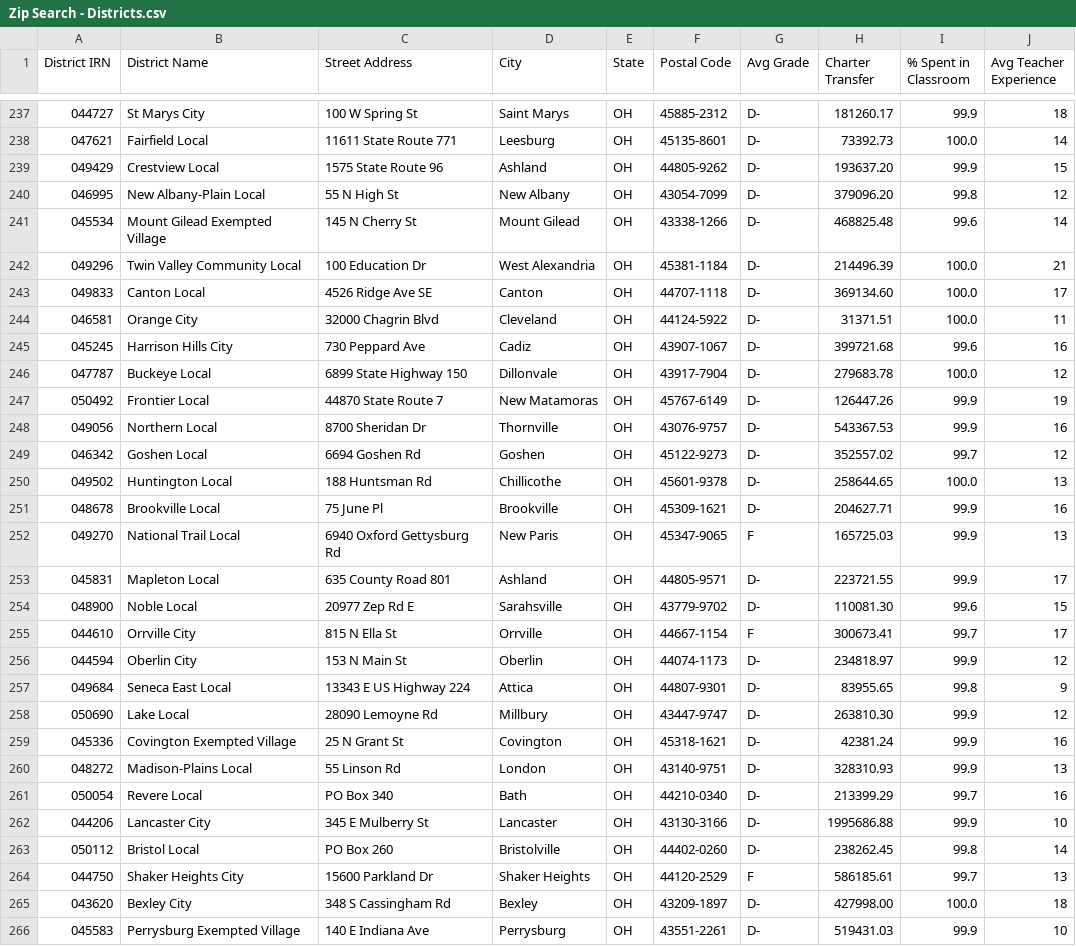
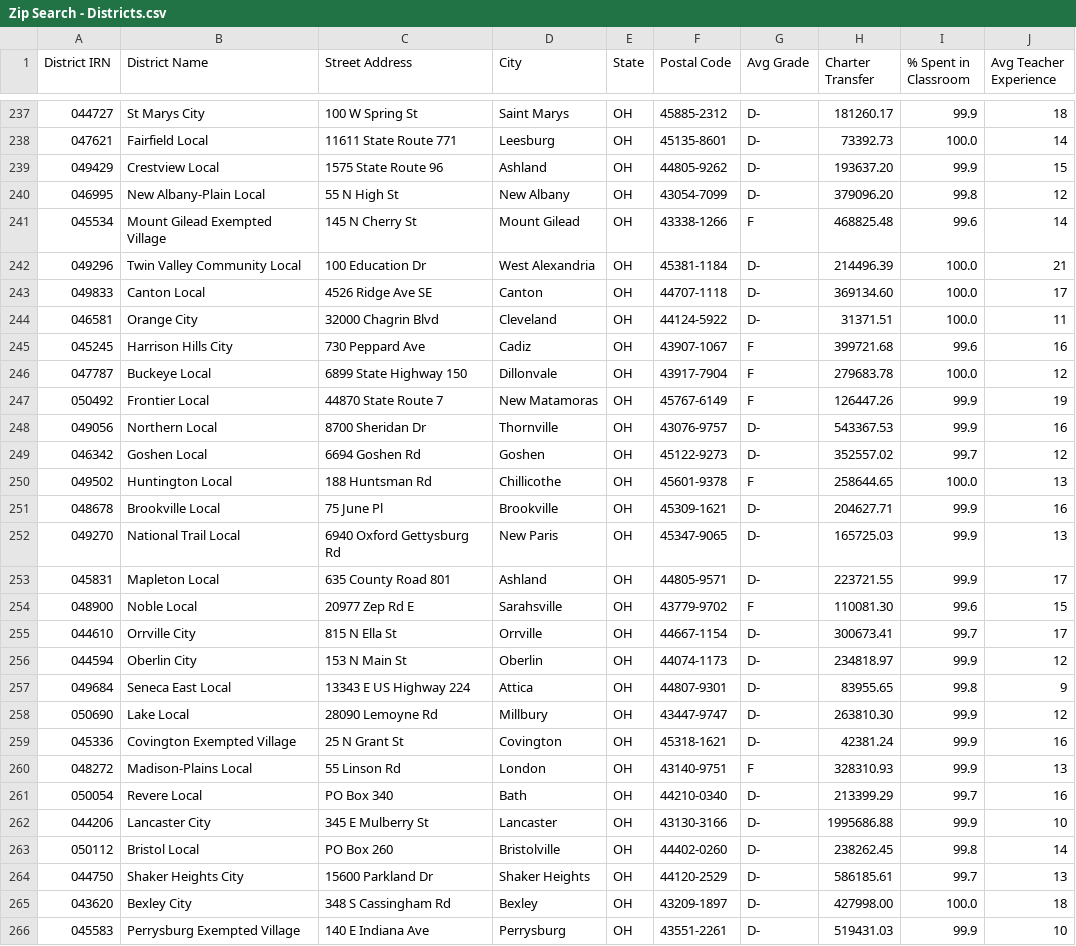
Before and after one commit to CompareYourCharter/OH-data, a CSV file: charter-web/Zip Search - Districts.csv, drawn as a sheet; only a part is shown, gaps mark what is left out; the diff covers the shown part only.

Commit message:
Cleaned grade average computation.

```diff
--- a/charter-web/Zip Search - Districts.csv
+++ b/charter-web/Zip Search - Districts.csv
@@ -240,3 +240,3 @@
 "046995","New Albany-Plain Local","55 N High St","New Albany","OH","43054-7099","D-","379096.20","99.8","12"
-"045534","Mount Gilead Exempted Village","145 N Cherry St","Mount Gilead","OH","43338-1266","D-","468825.48","99.6","14"
+"045534","Mount Gilead Exempted Village","145 N Cherry St","Mount Gilead","OH","43338-1266","F","468825.48","99.6","14"
 "049296","Twin Valley Community Local","100 Education Dr","West Alexandria","OH","45381-1184","D-","214496.39","100.0","21"
@@ -244,13 +244,13 @@
 "046581","Orange City","32000 Chagrin Blvd","Cleveland","OH","44124-5922","D-","31371.51","100.0","11"
-"045245","Harrison Hills City","730 Peppard Ave","Cadiz","OH","43907-1067","D-","399721.68","99.6","16"
-"047787","Buckeye Local","6899 State Highway 150","Dillonvale","OH","43917-7904","D-","279683.78","100.0","12"
-"050492","Frontier Local","44870 State Route 7","New Matamoras","OH","45767-6149","D-","126447.26","99.9","19"
+"045245","Harrison Hills City","730 Peppard Ave","Cadiz","OH","43907-1067","F","399721.68","99.6","16"
+"047787","Buckeye Local","6899 State Highway 150","Dillonvale","OH","43917-7904","F","279683.78","100.0","12"
+"050492","Frontier Local","44870 State Route 7","New Matamoras","OH","45767-6149","F","126447.26","99.9","19"
 "049056","Northern Local","8700 Sheridan Dr","Thornville","OH","43076-9757","D-","543367.53","99.9","16"
 "046342","Goshen Local","6694 Goshen Rd","Goshen","OH","45122-9273","D-","352557.02","99.7","12"
-"049502","Huntington Local","188 Huntsman Rd","Chillicothe","OH","45601-9378","D-","258644.65","100.0","13"
+"049502","Huntington Local","188 Huntsman Rd","Chillicothe","OH","45601-9378","F","258644.65","100.0","13"
 "048678","Brookville Local","75 June Pl","Brookville","OH","45309-1621","D-","204627.71","99.9","16"
-"049270","National Trail Local","6940 Oxford Gettysburg Rd","New Paris","OH","45347-9065","F","165725.03","99.9","13"
+"049270","National Trail Local","6940 Oxford Gettysburg Rd","New Paris","OH","45347-9065","D-","165725.03","99.9","13"
 "045831","Mapleton Local","635 County Road 801","Ashland","OH","44805-9571","D-","223721.55","99.9","17"
-"048900","Noble Local","20977 Zep Rd E","Sarahsville","OH","43779-9702","D-","110081.30","99.6","15"
-"044610","Orrville City","815 N Ella St","Orrville","OH","44667-1154","F","300673.41","99.7","17"
+"048900","Noble Local","20977 Zep Rd E","Sarahsville","OH","43779-9702","F","110081.30","99.6","15"
+"044610","Orrville City","815 N Ella St","Orrville","OH","44667-1154","D-","300673.41","99.7","17"
 "044594","Oberlin City","153 N Main St","Oberlin","OH","44074-1173","D-","234818.97","99.9","12"
@@ -259,3 +259,3 @@
 "045336","Covington Exempted Village","25 N Grant St","Covington","OH","45318-1621","D-","42381.24","99.9","16"
-"048272","Madison-Plains Local","55 Linson Rd","London","OH","43140-9751","D-","328310.93","99.9","13"
+"048272","Madison-Plains Local","55 Linson Rd","London","OH","43140-9751","F","328310.93","99.9","13"
 "050054","Revere Local","PO Box 340","Bath","OH","44210-0340","D-","213399.29","99.7","16"
@@ -263,3 +263,3 @@
 "050112","Bristol Local","PO Box 260","Bristolville","OH","44402-0260","D-","238262.45","99.8","14"
-"044750","Shaker Heights City","15600 Parkland Dr","Shaker Heights","OH","44120-2529","F","586185.61","99.7","13"
+"044750","Shaker Heights City","15600 Parkland Dr","Shaker Heights","OH","44120-2529","D-","586185.61","99.7","13"
 "043620","Bexley City","348 S Cassingham Rd","Bexley","OH","43209-1897","D-","427998.00","100.0","18"
```
Also changed, not shown: 119 edited cells elsewhere in this file, charter-web/Zip Search - Charters.csv, 2 other files.
